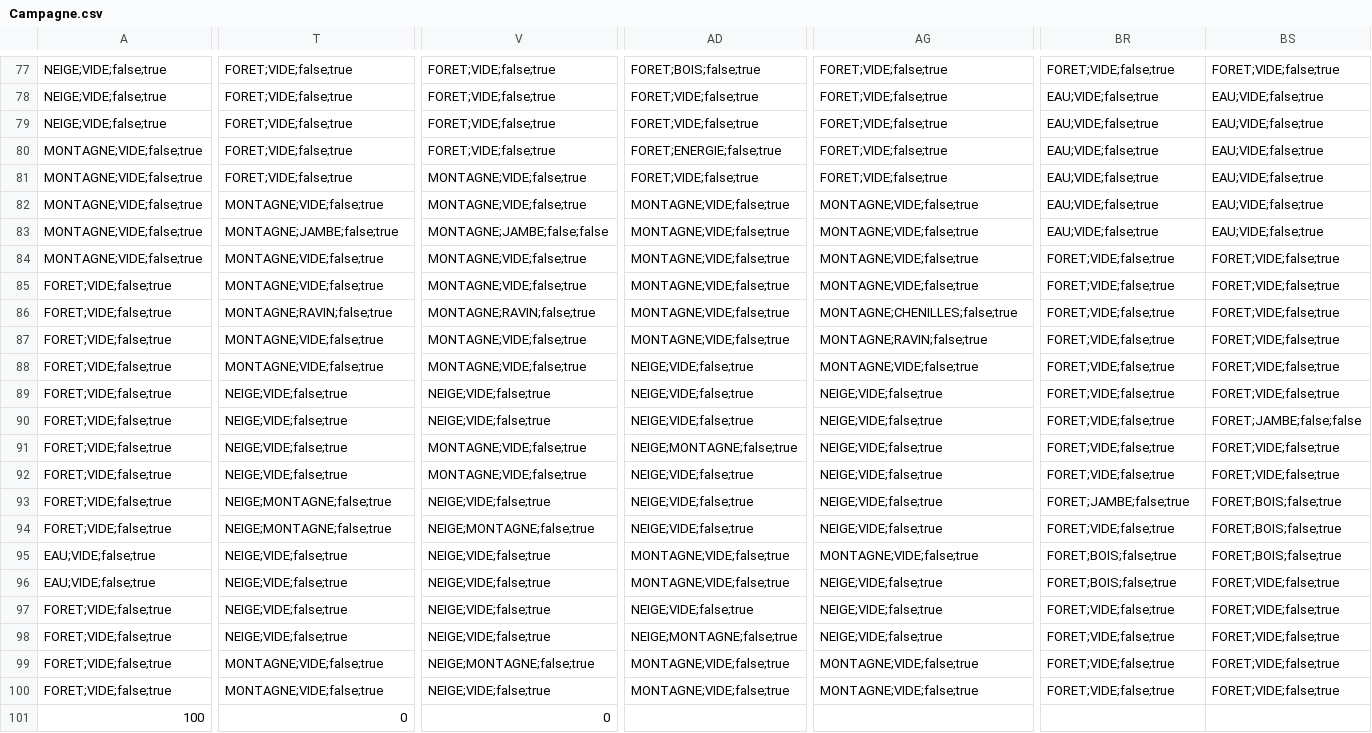
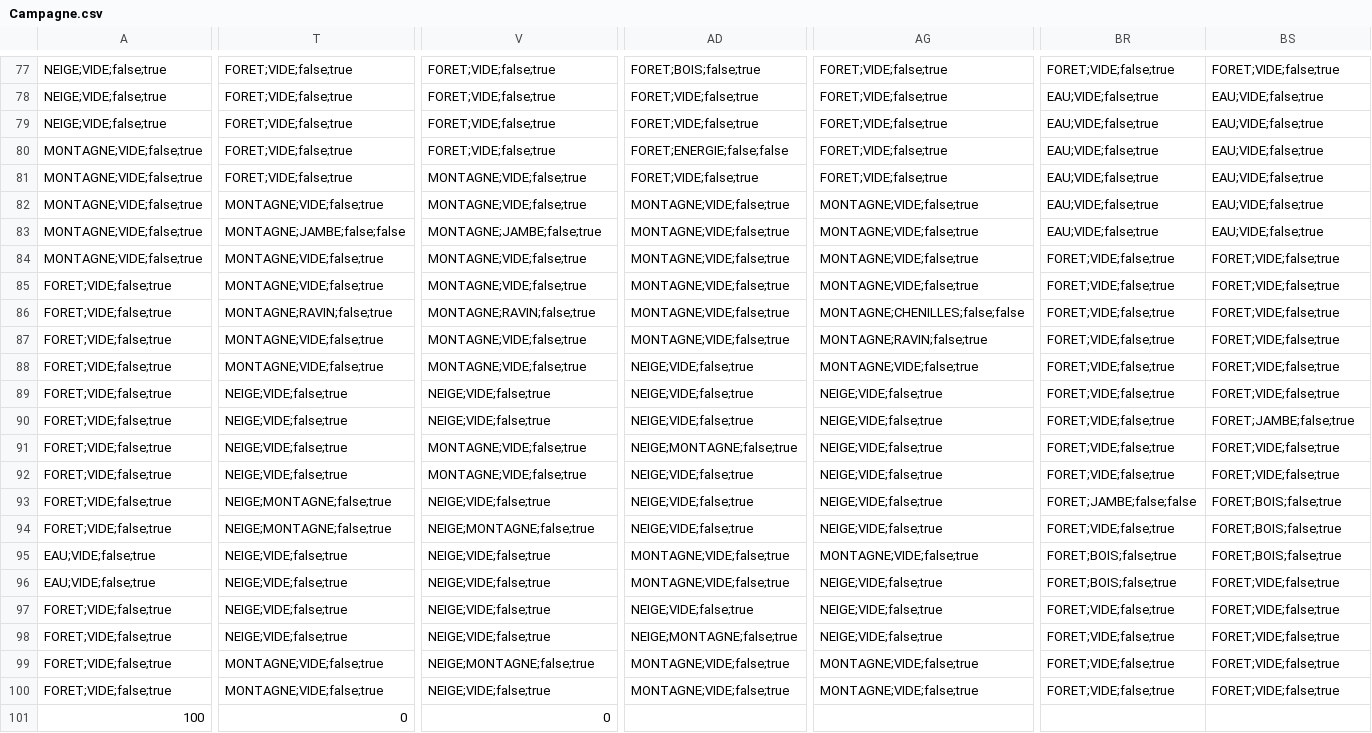
Before and after one commit to PheonBest/Perseverance_II, a CSV file: src/main/java/cartes/Campagne.csv, drawn as a sheet; only a part is shown, gaps mark what is left out; the diff covers the shown part only; the diff names each change by its address in the sheet, - before the commit and + after, or states it on an @@ line.

```diff
--- a/src/main/java/cartes/Campagne.csv
+++ b/src/main/java/cartes/Campagne.csv
-AD80: FORET;ENERGIE;false;true
+AD80: FORET;ENERGIE;false;false
-T83: MONTAGNE;JAMBE;false;true
+T83: MONTAGNE;JAMBE;false;false
-V83: MONTAGNE;JAMBE;false;false
+V83: MONTAGNE;JAMBE;false;true
-AG86: MONTAGNE;CHENILLES;false;true
+AG86: MONTAGNE;CHENILLES;false;false
-BS90: FORET;JAMBE;false;false
+BS90: FORET;JAMBE;false;true
-BR93: FORET;JAMBE;false;true
+BR93: FORET;JAMBE;false;false
```
Also changed, not shown: 45 edited cells elsewhere in this file, 4 other files.
